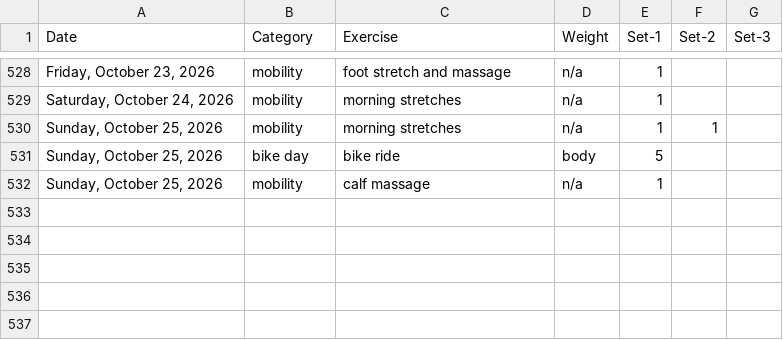
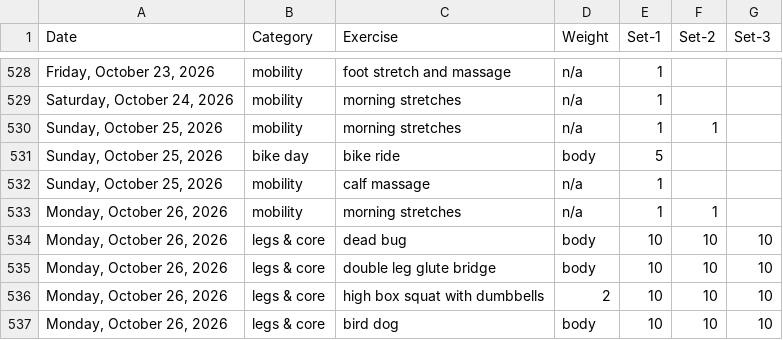
Before and after one commit to bcdatavis/fitness-tracker, a CSV file: log/workout-log.csv, drawn as a sheet; only a part is shown, gaps mark what is left out.

Commit message:
Workout Log Monday, October 26, 2026

```diff
--- a/log/workout-log.csv
+++ b/log/workout-log.csv
@@ -532 +532,6 @@ Date,Category,Exercise,Weight,Set-1,Set-2,Set-3
 "Sunday, October 25, 2026",mobility,calf massage,n/a,1,,
+"Monday, October 26, 2026",mobility,morning stretches,n/a,1,1,
+"Monday, October 26, 2026",legs & core,dead bug,body,10,10,10
+"Monday, October 26, 2026",legs & core,double leg glute bridge,body,10,10,10
+"Monday, October 26, 2026",legs & core,high box squat with dumbbells,2,10,10,10
+"Monday, October 26, 2026",legs & core,bird dog,body,10,10,10
```
